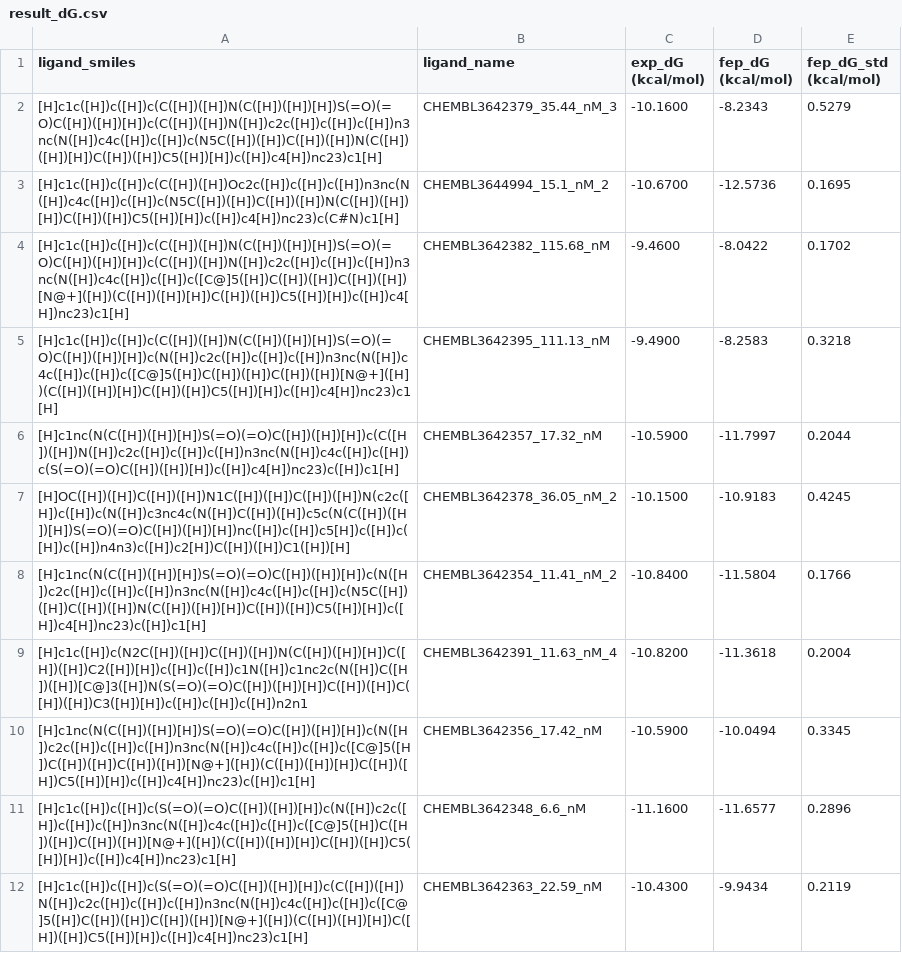
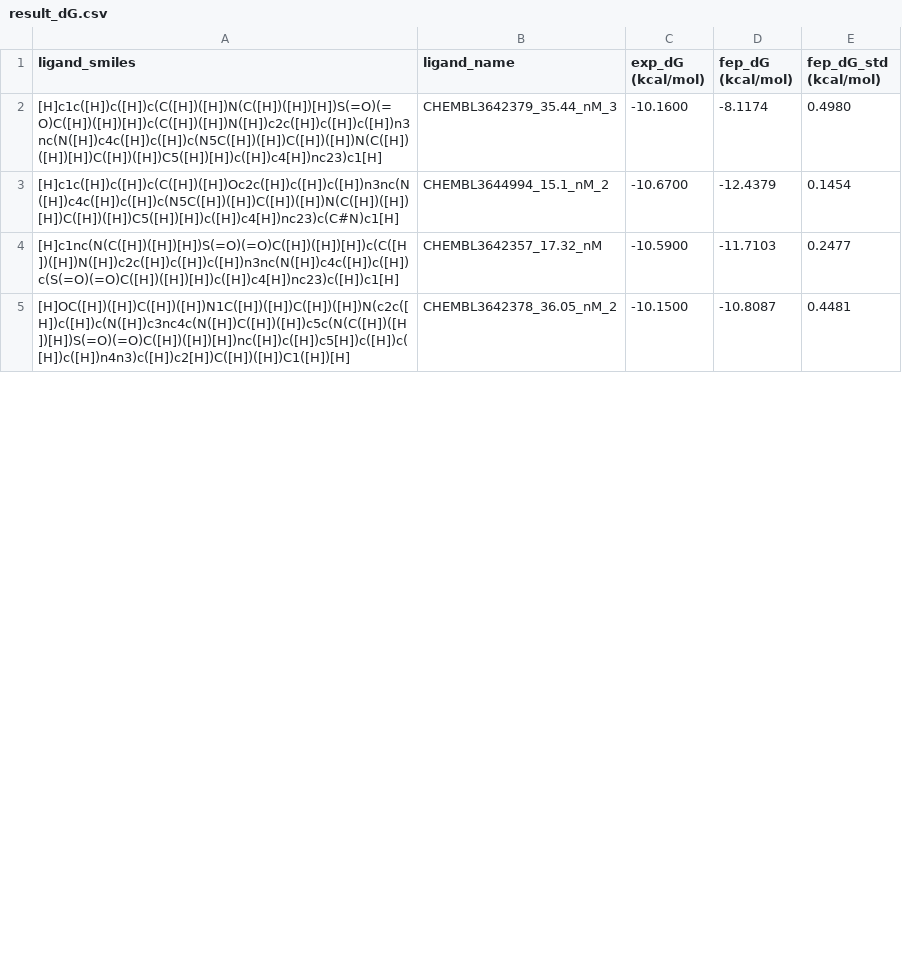
Before and after one commit to dptech-corp/Uni-FEP-Benchmarks, a CSV file: uni_fep_benchmarks/ChEMBL|JAK2|CHEMBL3707950|g6/result_dG.csv, drawn as a sheet; only a part is shown; the diff covers the shown part only.

```diff
--- a/uni_fep_benchmarks/ChEMBL|JAK2|CHEMBL3707950|g6/result_dG.csv
+++ b/uni_fep_benchmarks/ChEMBL|JAK2|CHEMBL3707950|g6/result_dG.csv
@@ -1,12 +1,5 @@
 ligand_smiles,ligand_name,exp_dG (kcal/mol),fep_dG (kcal/mol),fep_dG_std (kcal/mol)
-[H]c1c([H])c([H])c(C([H])([H])N(C([H])([H])[H])S(=O)(=O)C([H])([H])[H])c(C([H])([H])N([H])c2c([H])c([H])c([H])n3nc(N([H])c4c([H])c([H])c(N5C([H])([H])C([H])([H])N(C([H])([H])[H])C([H])([H])C5([H])[H])c([H])c4[H])nc23)c1[H],CHEMBL3642379_35.44_nM_3,-10.1600,-8.2343,0.5279
-[H]c1c([H])c([H])c(C([H])([H])Oc2c([H])c([H])c([H])n3nc(N([H])c4c([H])c([H])c(N5C([H])([H])C([H])([H])N(C([H])([H])[H])C([H])([H])C5([H])[H])c([H])c4[H])nc23)c(C#N)c1[H],CHEMBL3644994_15.1_nM_2,-10.6700,-12.5736,0.1695
-[H]c1c([H])c([H])c(C([H])([H])N(C([H])([H])[H])S(=O)(=O)C([H])([H])[H])c(C([H])([H])N([H])c2c([H])c([H])c([H])n3nc(N([H])c4c([H])c([H])c([C@]5([H])C([H])([H])C([H])([H])[N@+]([H])(C([H])([H])[H])C([H])([H])C5([H])[H])c([H])c4[H])nc23)c1[H],CHEMBL3642382_115.68_nM,-9.4600,-8.0422,0.1702
-[H]c1c([H])c([H])c(C([H])([H])N(C([H])([H])[H])S(=O)(=O)C([H])([H])[H])c(N([H])c2c([H])c([H])c([H])n3nc(N([H])c4c([H])c([H])c([C@]5([H])C([H])([H])C([H])([H])[N@+]([H])(C([H])([H])[H])C([H])([H])C5([H])[H])c([H])c4[H])nc23)c1[H],CHEMBL3642395_111.13_nM,-9.4900,-8.2583,0.3218
-[H]c1nc(N(C([H])([H])[H])S(=O)(=O)C([H])([H])[H])c(C([H])([H])N([H])c2c([H])c([H])c([H])n3nc(N([H])c4c([H])c([H])c(S(=O)(=O)C([H])([H])[H])c([H])c4[H])nc23)c([H])c1[H],CHEMBL3642357_17.32_nM,-10.5900,-11.7997,0.2044
-[H]OC([H])([H])C([H])([H])N1C([H])([H])C([H])([H])N(c2c([H])c([H])c(N([H])c3nc4c(N([H])C([H])([H])c5c(N(C([H])([H])[H])S(=O)(=O)C([H])([H])[H])nc([H])c([H])c5[H])c([H])c([H])c([H])n4n3)c([H])c2[H])C([H])([H])C1([H])[H],CHEMBL3642378_36.05_nM_2,-10.1500,-10.9183,0.4245
-[H]c1nc(N(C([H])([H])[H])S(=O)(=O)C([H])([H])[H])c(N([H])c2c([H])c([H])c([H])n3nc(N([H])c4c([H])c([H])c(N5C([H])([H])C([H])([H])N(C([H])([H])[H])C([H])([H])C5([H])[H])c([H])c4[H])nc23)c([H])c1[H],CHEMBL3642354_11.41_nM_2,-10.8400,-11.5804,0.1766
-[H]c1c([H])c(N2C([H])([H])C([H])([H])N(C([H])([H])[H])C([H])([H])C2([H])[H])c([H])c([H])c1N([H])c1nc2c(N([H])C([H])([H])[C@]3([H])N(S(=O)(=O)C([H])([H])[H])C([H])([H])C([H])([H])C3([H])[H])c([H])c([H])c([H])n2n1,CHEMBL3642391_11.63_nM_4,-10.8200,-11.3618,0.2004
-[H]c1nc(N(C([H])([H])[H])S(=O)(=O)C([H])([H])[H])c(N([H])c2c([H])c([H])c([H])n3nc(N([H])c4c([H])c([H])c([C@]5([H])C([H])([H])C([H])([H])[N@+]([H])(C([H])([H])[H])C([H])([H])C5([H])[H])c([H])c4[H])nc23)c([H])c1[H],CHEMBL3642356_17.42_nM,-10.5900,-10.0494,0.3345
-[H]c1c([H])c([H])c(S(=O)(=O)C([H])([H])[H])c(N([H])c2c([H])c([H])c([H])n3nc(N([H])c4c([H])c([H])c([C@]5([H])C([H])([H])C([H])([H])[N@+]([H])(C([H])([H])[H])C([H])([H])C5([H])[H])c([H])c4[H])nc23)c1[H],CHEMBL3642348_6.6_nM,-11.1600,-11.6577,0.2896
-[H]c1c([H])c([H])c(S(=O)(=O)C([H])([H])[H])c(C([H])([H])N([H])c2c([H])c([H])c([H])n3nc(N([H])c4c([H])c([H])c([C@]5([H])C([H])([H])C([H])([H])[N@+]([H])(C([H])([H])[H])C([H])([H])C5([H])[H])c([H])c4[H])nc23)c1[H],CHEMBL3642363_22.59_nM,-10.4300,-9.9434,0.2119
+[H]c1c([H])c([H])c(C([H])([H])N(C([H])([H])[H])S(=O)(=O)C([H])([H])[H])c(C([H])([H])N([H])c2c([H])c([H])c([H])n3nc(N([H])c4c([H])c([H])c(N5C([H])([H])C([H])([H])N(C([H])([H])[H])C([H])([H])C5([H])[H])c([H])c4[H])nc23)c1[H],CHEMBL3642379_35.44_nM_3,-10.1600,-8.1174,0.4980
+[H]c1c([H])c([H])c(C([H])([H])Oc2c([H])c([H])c([H])n3nc(N([H])c4c([H])c([H])c(N5C([H])([H])C([H])([H])N(C([H])([H])[H])C([H])([H])C5([H])[H])c([H])c4[H])nc23)c(C#N)c1[H],CHEMBL3644994_15.1_nM_2,-10.6700,-12.4379,0.1454
+[H]c1nc(N(C([H])([H])[H])S(=O)(=O)C([H])([H])[H])c(C([H])([H])N([H])c2c([H])c([H])c([H])n3nc(N([H])c4c([H])c([H])c(S(=O)(=O)C([H])([H])[H])c([H])c4[H])nc23)c([H])c1[H],CHEMBL3642357_17.32_nM,-10.5900,-11.7103,0.2477
+[H]OC([H])([H])C([H])([H])N1C([H])([H])C([H])([H])N(c2c([H])c([H])c(N([H])c3nc4c(N([H])C([H])([H])c5c(N(C([H])([H])[H])S(=O)(=O)C([H])([H])[H])nc([H])c([H])c5[H])c([H])c([H])c([H])n4n3)c([H])c2[H])C([H])([H])C1([H])[H],CHEMBL3642378_36.05_nM_2,-10.1500,-10.8087,0.4481
```
Also changed, not shown: 4 added rows, 3 removed rows and 12 edited cells elsewhere in this file, 1 other file.
